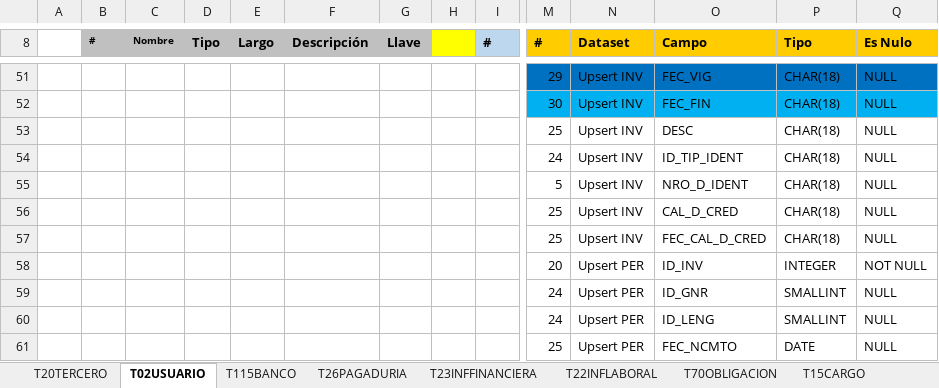
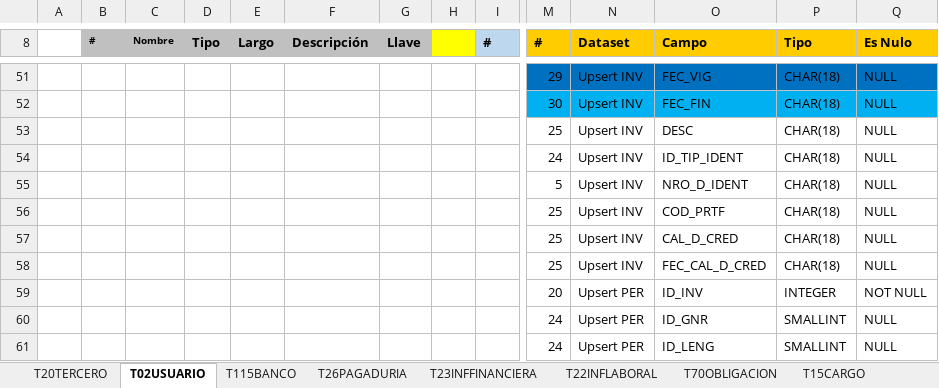
Before and after one commit to dliraFIT/dise-o-popular-dwh, an Excel workbook: Cnl/Mapeos_INV_CNL_V1.xlsx, sheet T02USUARIO, drawn as a sheet; only a part is shown, gaps mark what is left out; the shorter side is filled out with more unchanged rows; values as stored, in another font and other column widths than the file's, no borders; rows hold the shown columns only; the diff names each change by its address in the sheet, - before the commit and + after, or states it on an @@ line.

```diff
--- a/Cnl/Mapeos_INV_CNL_V1.xlsx (sheet T02USUARIO)
+++ b/Cnl/Mapeos_INV_CNL_V1.xlsx (sheet T02USUARIO)
+row 56:  |  |  |  |  |  |  |  |  | 25 | Upsert INV | COD_PRTF | CHAR(18) | NULL
```
Also changed, not shown: sheet T26PAGADURIA, sheet T115BANCO, sheet T20TERCERO.
